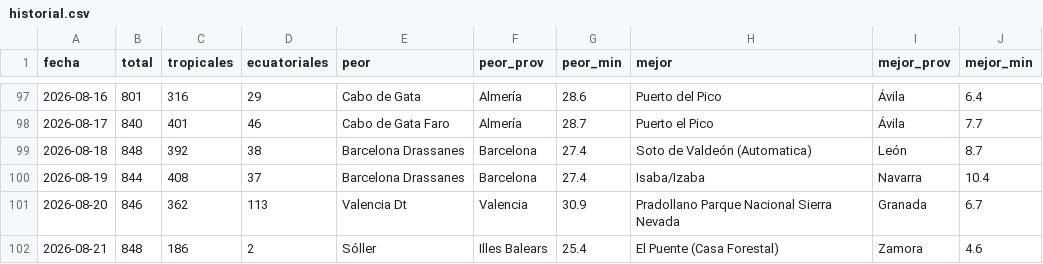
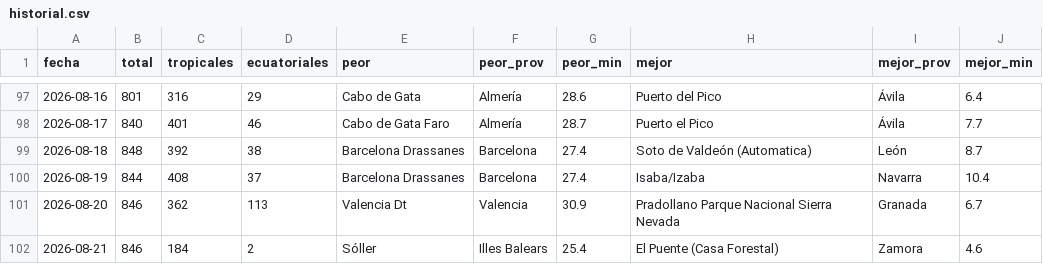
Before and after one commit to prestigyo/refugio-climatico, a CSV file: docs/parte/historial.csv, drawn as a sheet; only a part is shown, gaps mark what is left out.

```diff
--- a/docs/parte/historial.csv
+++ b/docs/parte/historial.csv
@@ -101,2 +101,2 @@ fecha,total,tropicales,ecuatoriales,peor,peor_prov,peor_min,mejor,mejor_prov,mej
 2026-08-20,846,362,113,Valencia Dt,Valencia,30.9,Pradollano Parque Nacional Sierra Nevada,Granada,6.7
-2026-08-21,848,186,2,Sóller,Illes Balears,25.4,El Puente (Casa Forestal),Zamora,4.6
+2026-08-21,846,184,2,Sóller,Illes Balears,25.4,El Puente (Casa Forestal),Zamora,4.6
```
Also changed, not shown: 5 other files.
